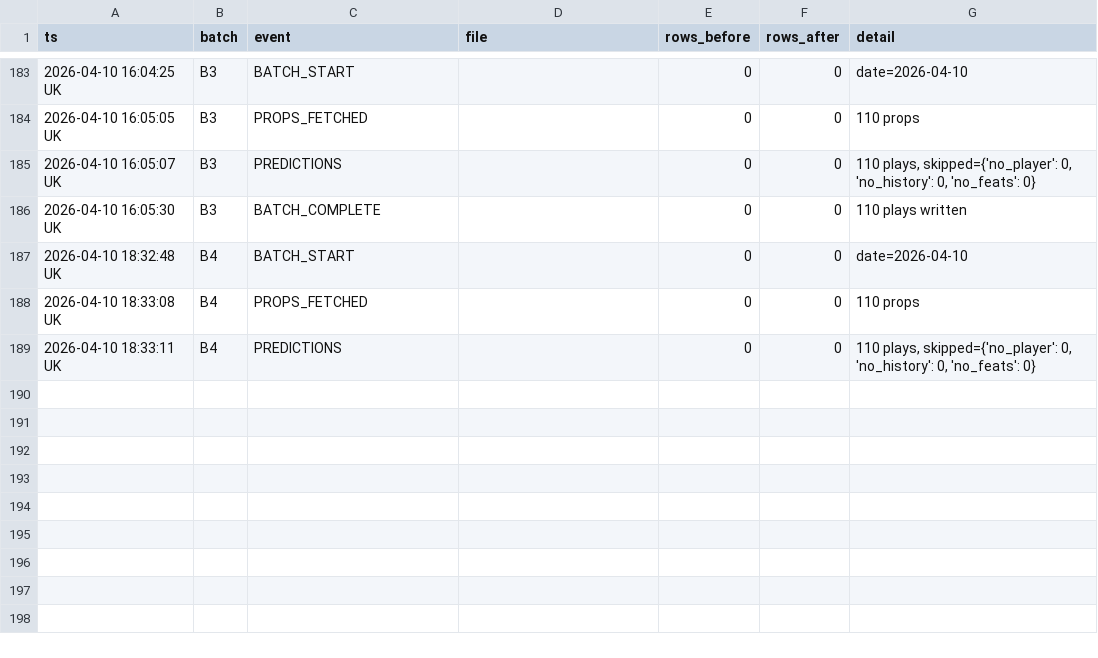
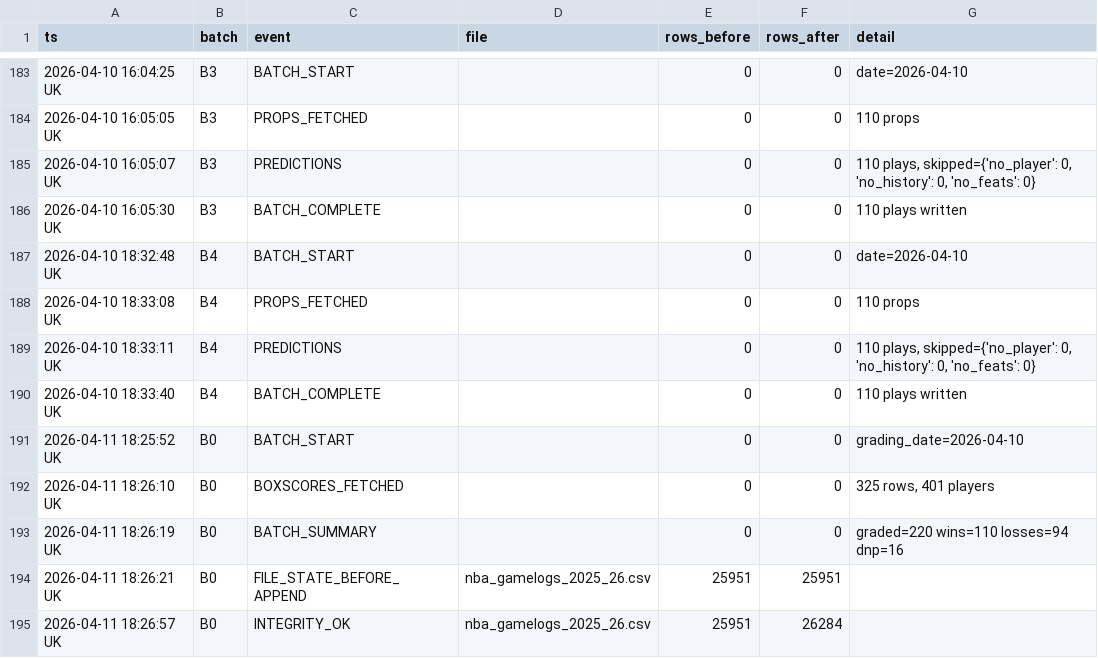
Before and after one commit to iamwerewolf1007/PropEdgeV14.0, a CSV file: data/audit_log.csv, drawn as a sheet; only a part is shown, gaps mark what is left out; the diff names each change by its address in the sheet, - before the commit and + after, or states it on an @@ line.

Commit message:
B0: grade 2026-04-10

```diff
--- a/data/audit_log.csv
+++ b/data/audit_log.csv
+row 190: 2026-04-10 18:33:40 UK | B4 | BATCH_COMPLETE |  | 0 | 0 | 110 plays written
+row 191: 2026-04-11 18:25:52 UK | B0 | BATCH_START |  | 0 | 0 | grading_date=2026-04-10
+row 192: 2026-04-11 18:26:10 UK | B0 | BOXSCORES_FETCHED |  | 0 | 0 | 325 rows, 401 players
+row 193: 2026-04-11 18:26:19 UK | B0 | BATCH_SUMMARY |  | 0 | 0 | graded=220 wins=110 losses=94 dnp=16
+row 194: 2026-04-11 18:26:21 UK | B0 | FILE_STATE_BEFORE_APPEND | nba_gamelogs_2025_26.csv | 25951 | 25951
+row 195: 2026-04-11 18:26:57 UK | B0 | INTEGRITY_OK | nba_gamelogs_2025_26.csv | 25951 | 26284
```
Also changed, not shown: 8 other files.
